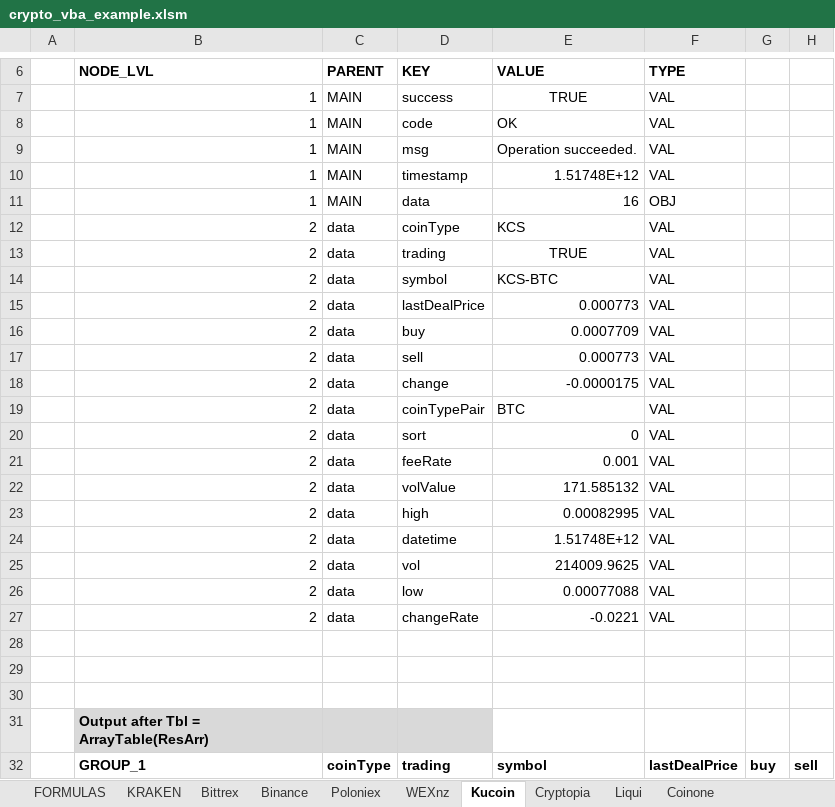
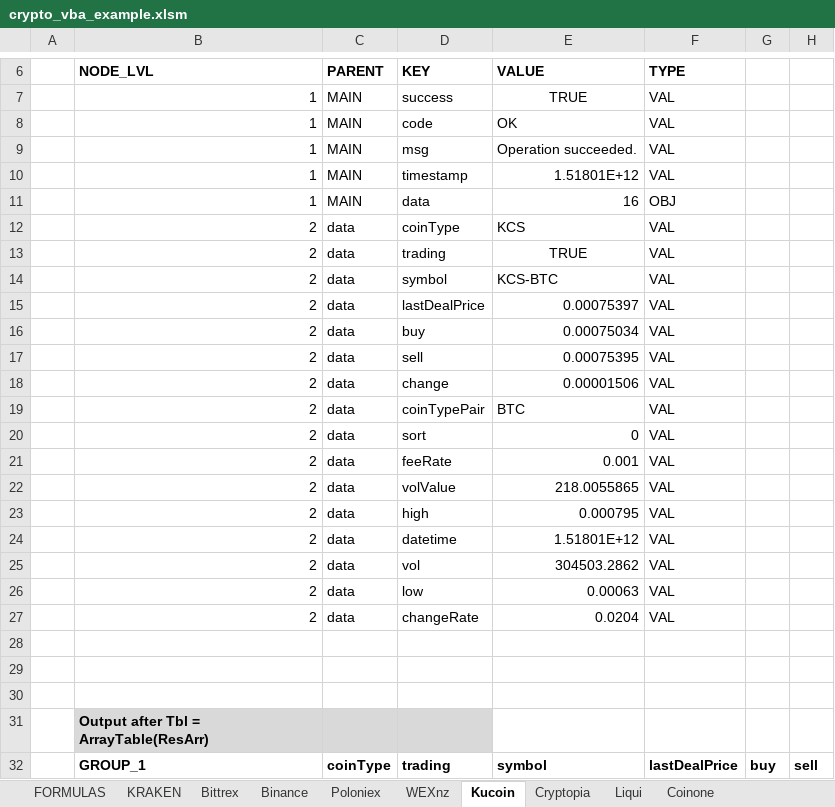
Before and after one commit to krijnsent/crypto_vba, an Excel workbook: crypto_vba_example.xlsm, sheet Kucoin, drawn as a sheet; only a part is shown, gaps mark what is left out; values as stored, in another font and other column widths than the file's, no borders; table styles not drawn; the diff covers the shown part only; the diff names each change by its address in the sheet, - before the commit and + after, or states it on an @@ line.

Commit message:
Nonce function + kucoin example
Added a nonce function and improved the kucoin example with a loop.

```diff
--- a/crypto_vba_example.xlsm (sheet Kucoin)
+++ b/crypto_vba_example.xlsm (sheet Kucoin)
-E10 (VALUE): 1.51748E+12
+E10 (VALUE): 1.51801E+12
-E15 (VALUE): 0.000773
+E15 (VALUE): 0.00075397
-E16 (VALUE): 0.0007709
+E16 (VALUE): 0.00075034
-E17 (VALUE): 0.000773
+E17 (VALUE): 0.00075395
-E18 (VALUE): -0.0000175
+E18 (VALUE): 0.00001506
-E22 (VALUE): 171.585132
+E22 (VALUE): 218.0055865
-E23 (VALUE): 0.00082995
+E23 (VALUE): 0.000795
-E24 (VALUE): 1.51748E+12
+E24 (VALUE): 1.51801E+12
-E25 (VALUE): 214009.9625
+E25 (VALUE): 304503.2862
-E26 (VALUE): 0.00077088
+E26 (VALUE): 0.00063
-E27 (VALUE): -0.0221
+E27 (VALUE): 0.0204
```
Also changed, not shown: 3 added rows, 1 removed row and 2 edited cells elsewhere in this sheet, sheet FORMULAS, 11 other files.
